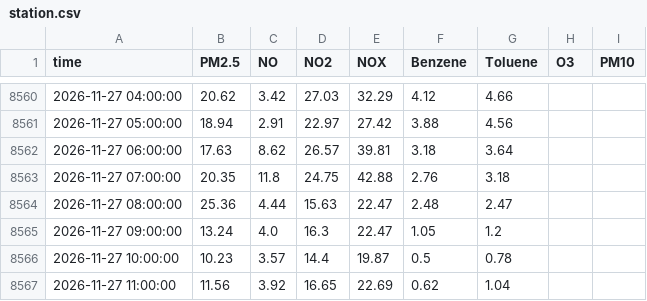
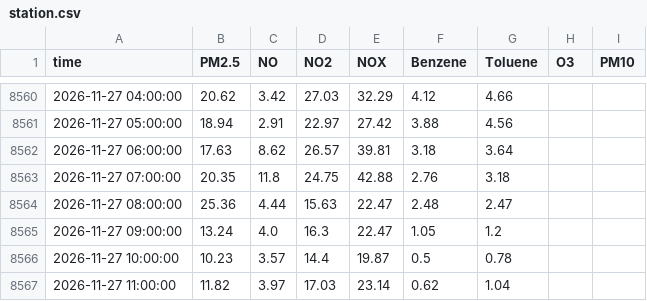
Before and after one commit to Yonifal/shoham-air, a CSV file: data/station.csv, drawn as a sheet; only a part is shown, gaps mark what is left out.

```diff
--- a/data/station.csv
+++ b/data/station.csv
@@ -8566,2 +8566,2 @@ time,PM2.5,NO,NO2,NOX,Benzene,Toluene,O3,PM10
 2026-11-27 10:00:00,10.23,3.57,14.4,19.87,0.5,0.78,,
-2026-11-27 11:00:00,11.56,3.92,16.65,22.69,0.62,1.04,,
+2026-11-27 11:00:00,11.82,3.97,17.03,23.14,0.62,1.04,,
```
Also changed, not shown: 3 other files.
